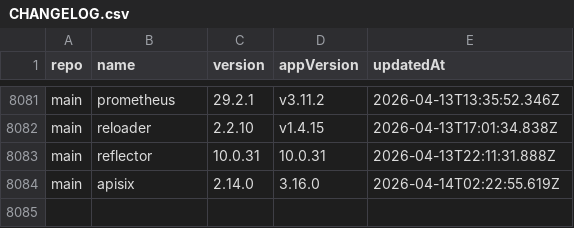
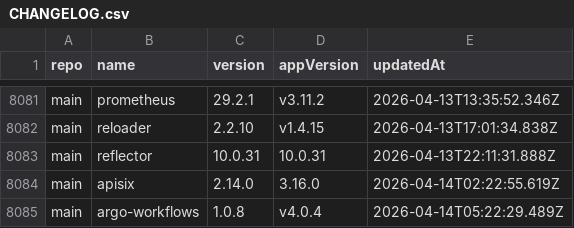
Before and after one commit to xfworld/charts, a CSV file: CHANGELOG.csv, drawn as a sheet; only a part is shown, gaps mark what is left out; the diff names each change by its address in the sheet, - before the commit and + after, or states it on an @@ line.

```diff
--- a/CHANGELOG.csv
+++ b/CHANGELOG.csv
+row 8085: main | argo-workflows | 1.0.8 | v4.0.4 | 2026-04-14T05:22:29.489Z
```
Also changed, not shown: 2 other files.
